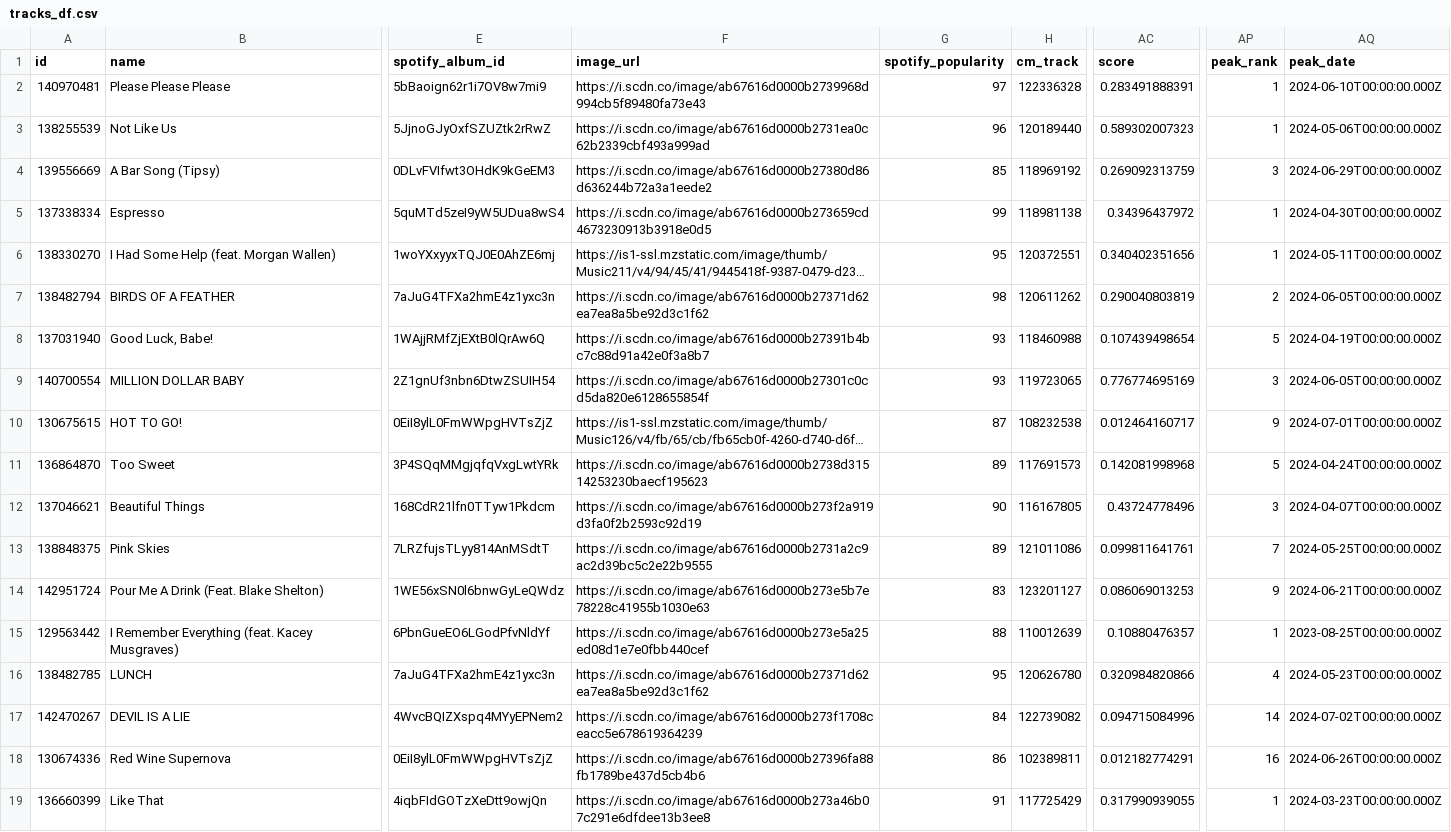
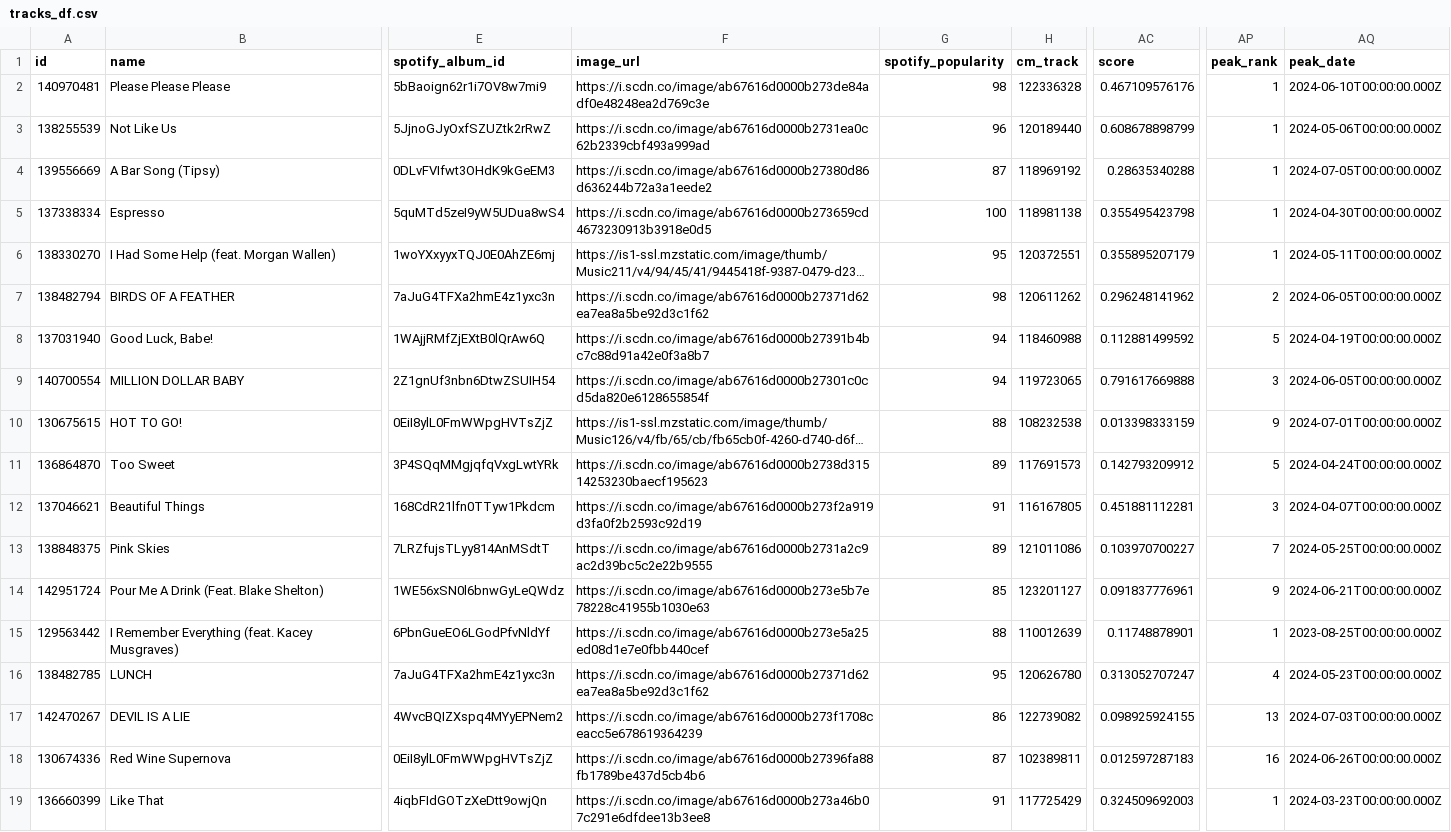
Before and after one commit to dannygallardo/PredictingHitSongsML, a CSV file: tracks_df.csv, drawn as a sheet; only a part is shown, gaps mark what is left out; long unchanged cells end in …; the diff covers the shown part only; the diff names each change by its address in the sheet, - before the commit and + after, or states it on an @@ line.

```diff
--- a/tracks_df.csv
+++ b/tracks_df.csv
-F2 (image_url): https://i.scdn.co/image/ab67616d0000b2739968d994cb5f89480fa73e43
+F2 (image_url): https://i.scdn.co/image/ab67616d0000b273de84adf0e48248ea2d769c3e
-G2 (spotify_popularity): 97
+G2 (spotify_popularity): 98
-AC2 (score): 0.283491888391
+AC2 (score): 0.467109576176
-AC3 (score): 0.589302007323
+AC3 (score): 0.608678898799
-G4 (spotify_popularity): 85
+G4 (spotify_popularity): 87
-AC4 (score): 0.269092313759
+AC4 (score): 0.28635340288
-AP4 (peak_rank): 3
+AP4 (peak_rank): 1
-AQ4 (peak_date): 2024-06-29T00:00:00.000Z
+AQ4 (peak_date): 2024-07-05T00:00:00.000Z
-G5 (spotify_popularity): 99
+G5 (spotify_popularity): 100
-AC5 (score): 0.34396437972
+AC5 (score): 0.355495423798
-AC6 (score): 0.340402351656
+AC6 (score): 0.355895207179
-AC7 (score): 0.290040803819
+AC7 (score): 0.296248141962
-G8:G9 (spotify_popularity): 93
+G8:G9 (spotify_popularity): 94
-AC8 (score): 0.107439498654
+AC8 (score): 0.112881499592
-AC9 (score): 0.776774695169
+AC9 (score): 0.791617669888
-G10 (spotify_popularity): 87
+G10 (spotify_popularity): 88
-AC10 (score): 0.012464160717
+AC10 (score): 0.013398333159
-AC11 (score): 0.142081998968
+AC11 (score): 0.142793209912
-G12 (spotify_popularity): 90
+G12 (spotify_popularity): 91
-AC12 (score): 0.43724778496
+AC12 (score): 0.451881112281
-AC13 (score): 0.099811641761
+AC13 (score): 0.103970700227
-G14 (spotify_popularity): 83
+G14 (spotify_popularity): 85
-AC14 (score): 0.086069013253
+AC14 (score): 0.091837776961
-AC15 (score): 0.10880476357
+AC15 (score): 0.11748878901
-AC16 (score): 0.320984820866
+AC16 (score): 0.313052707247
-G17 (spotify_popularity): 84
+G17 (spotify_popularity): 86
-AC17 (score): 0.094715084996
+AC17 (score): 0.098925924155
-AP17 (peak_rank): 14
+AP17 (peak_rank): 13
-AQ17 (peak_date): 2024-07-02T00:00:00.000Z
+AQ17 (peak_date): 2024-07-03T00:00:00.000Z
-G18 (spotify_popularity): 86
+G18 (spotify_popularity): 87
-AC18 (score): 0.012182774291
+AC18 (score): 0.012597287183
-AC19 (score): 0.317990939055
+AC19 (score): 0.324509692003
```
Also changed, not shown: 59 edited cells elsewhere in this file, artist_df.csv, youtube_df.csv, 5 other files.
